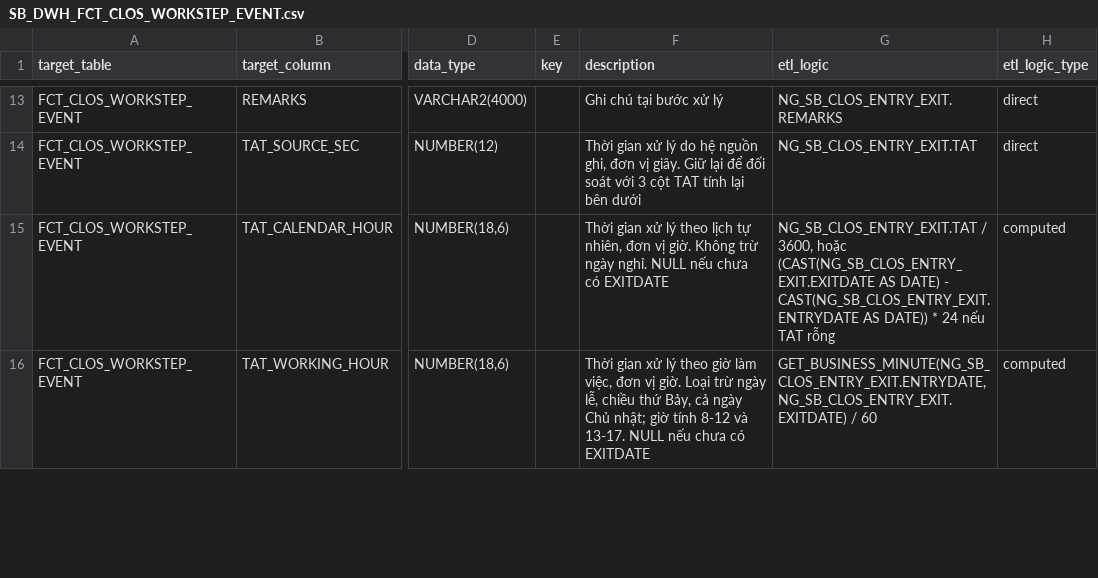
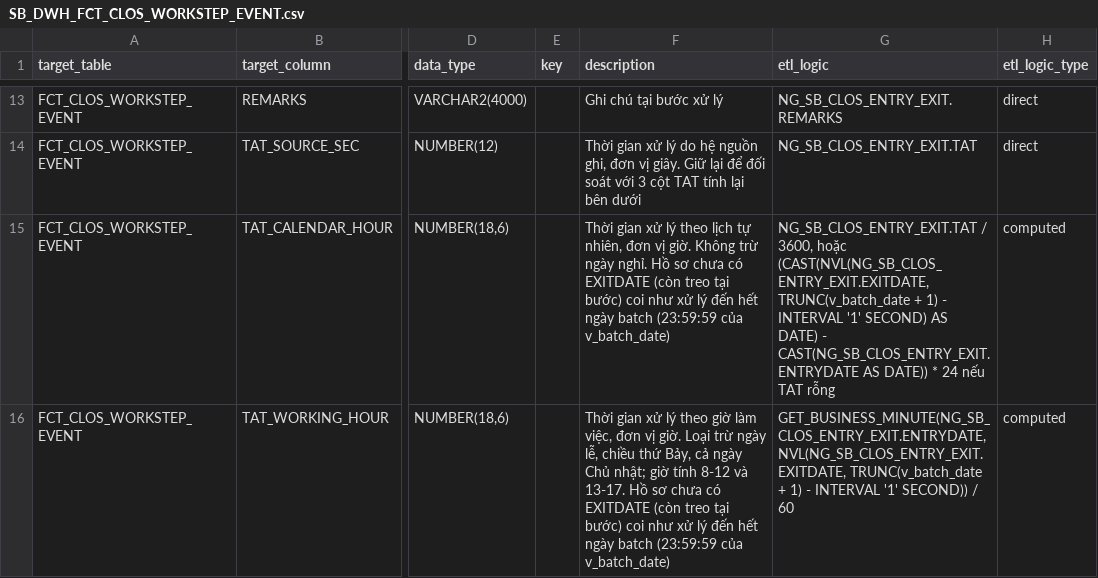
Before and after one commit to chien1198/sb-mapping-gen, a CSV file: lld/sb_dwh/SB_DWH_FCT_CLOS_WORKSTEP_EVENT.csv, drawn as a sheet; only a part is shown, gaps mark what is left out; the diff covers the shown part only; the diff names each change by its address in the sheet, - before the commit and + after, or states it on an @@ line.

```diff
--- a/lld/sb_dwh/SB_DWH_FCT_CLOS_WORKSTEP_EVENT.csv
+++ b/lld/sb_dwh/SB_DWH_FCT_CLOS_WORKSTEP_EVENT.csv
-F15 (description): …ngày nghỉ. NULL nếu chưa có EXITDATE
+F15 (description): …ngày nghỉ. Hồ sơ chưa có EXITDATE (còn treo tại bước) coi như xử lý đến hết ngày batch (23:59:59 của v_batch_date)
-G15 (etl_logic): …3600, hoặc (CAST(NG_SB_CLOS_ENTRY_EXIT.EXITDATE AS DATE)…
+G15 (etl_logic): …3600, hoặc (CAST(NVL(NG_SB_CLOS_ENTRY_EXIT.EXITDATE, TRUNC(v_batch_date + 1) - INTERVAL '1' SECOND) AS DATE)…
-F16 (description): …và 13-17. NULL nếu chưa có EXITDATE
+F16 (description): …và 13-17. Hồ sơ chưa có EXITDATE (còn treo tại bước) coi như xử lý đến hết ngày batch (23:59:59 của v_batch_date)
-G16 (etl_logic): GET_BUSINESS_MINUTE(NG_SB_CLOS_ENTRY_EXIT.ENTRYDATE, NG_SB_CLOS_ENTRY_EXIT.EXITDATE) / 60
+G16 (etl_logic): GET_BUSINESS_MINUTE(NG_SB_CLOS_ENTRY_EXIT.ENTRYDATE, NVL(NG_SB_CLOS_ENTRY_EXIT.EXITDATE, TRUNC(v_batch_date + 1) - INTERVAL '1' SECOND)) / 60
```
Also changed, not shown: 3 edited cells elsewhere in this file, lld/sb_dwh/SB_DWH_FCT_RLOS_WORKSTEP_EVENT.csv.
